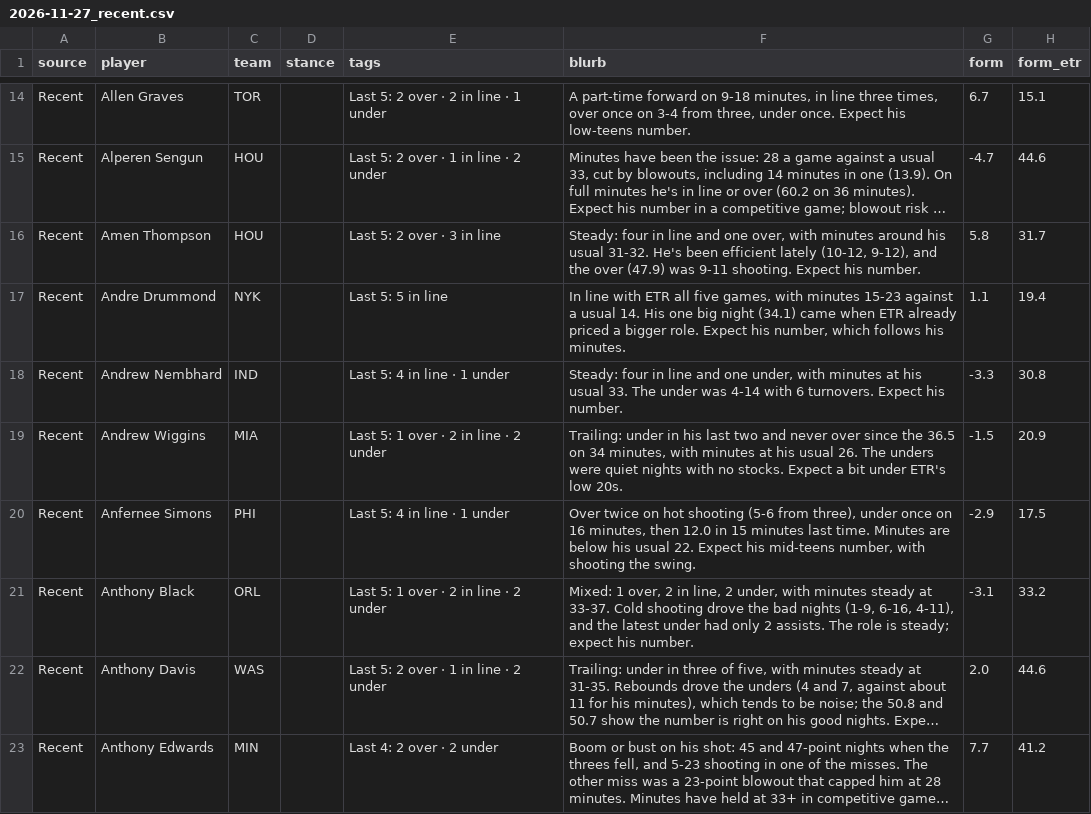
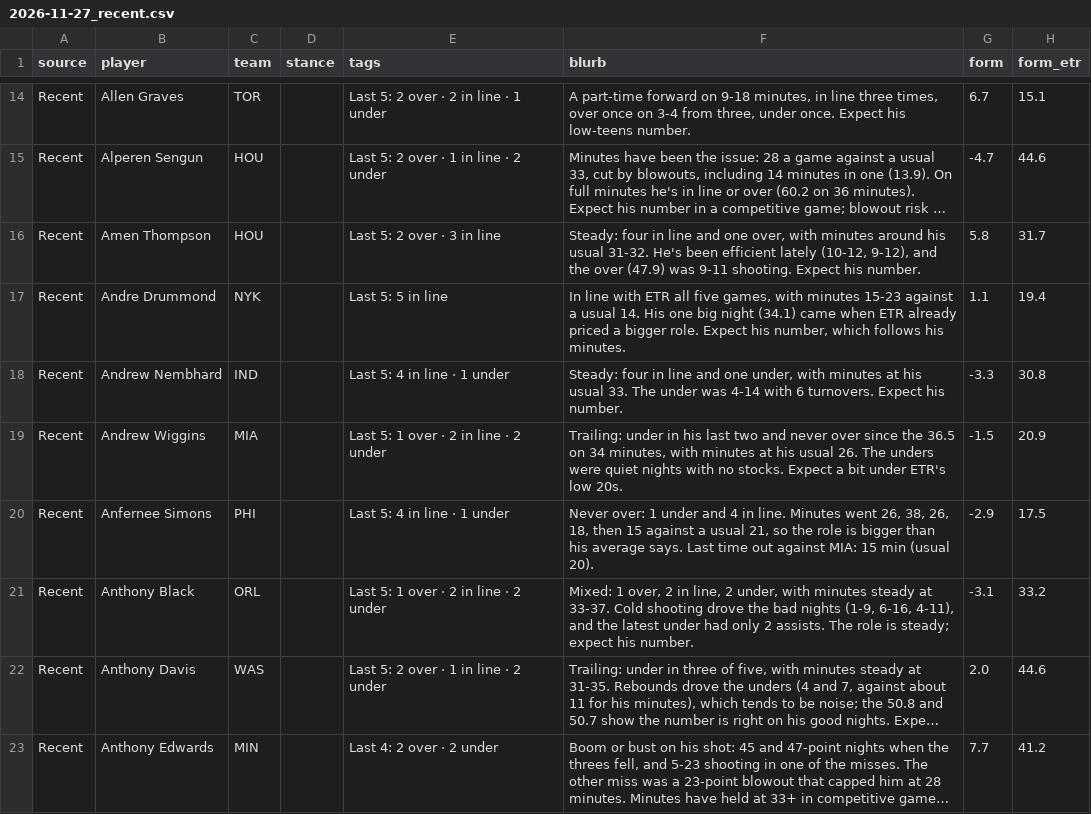
Before and after one commit to JonBoyBeats/br_rankings, a CSV file: analysis/nba/takes/2026-11-27_recent.csv, drawn as a sheet; only a part is shown, gaps mark what is left out; long unchanged cells end in …; the diff covers the shown part only.

```diff
--- a/analysis/nba/takes/2026-11-27_recent.csv
+++ b/analysis/nba/takes/2026-11-27_recent.csv
@@ -19,3 +19,3 @@ Recent,Andrew Nembhard,IND,,Last 5: 4 in line · 1 under,"Steady: four in line a
 Recent,Andrew Wiggins,MIA,,Last 5: 1 over · 2 in line · 2 under,"Trailing: under in his last two and never over since the 36.5 on 34 minutes, with minutes at his usual 26. The unders were quiet nights with no stocks. Expect a bit under ETR's low 20s.",-1.5,20.9
-Recent,Anfernee Simons,PHI,,Last 5: 4 in line · 1 under,"Over twice on hot shooting (5-6 from three), under once on 16 minutes, then 12.0 in 15 minutes last time. Minutes are below his usual 22. Expect his mid-teens number, with shooting the swing.",-2.9,17.5
+Recent,Anfernee Simons,PHI,,Last 5: 4 in line · 1 under,"Never over: 1 under and 4 in line. Minutes went 26, 38, 26, 18, then 15 against a usual 21, so the role is bigger than his average says. Last time out against MIA: 15 min (usual 20).",-2.9,17.5
 Recent,Anthony Black,ORL,,Last 5: 1 over · 2 in line · 2 under,"Mixed: 1 over, 2 in line, 2 under, with minutes steady at 33-37. Cold shooting drove the bad nights (1-9, 6-16, 4-11), and the latest under had only 2 assists. The role is steady; expect his number.",-3.1,33.2
```
Also changed, not shown: 11 edited cells elsewhere in this file, analysis/nba/form.csv, 1 other file.
